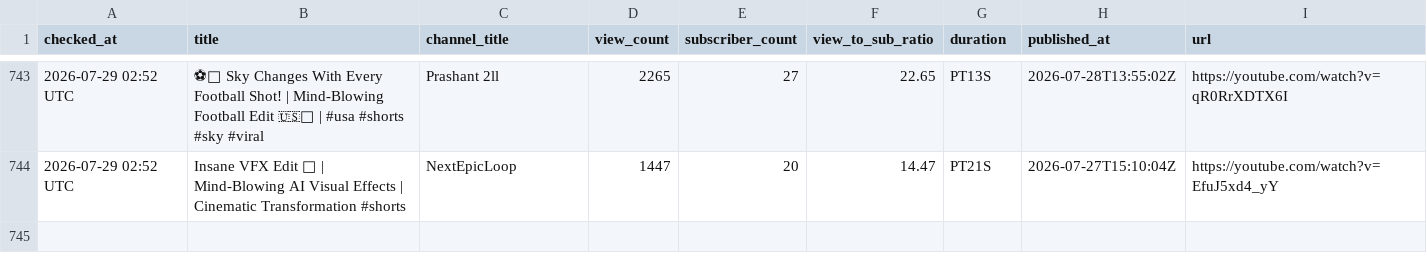
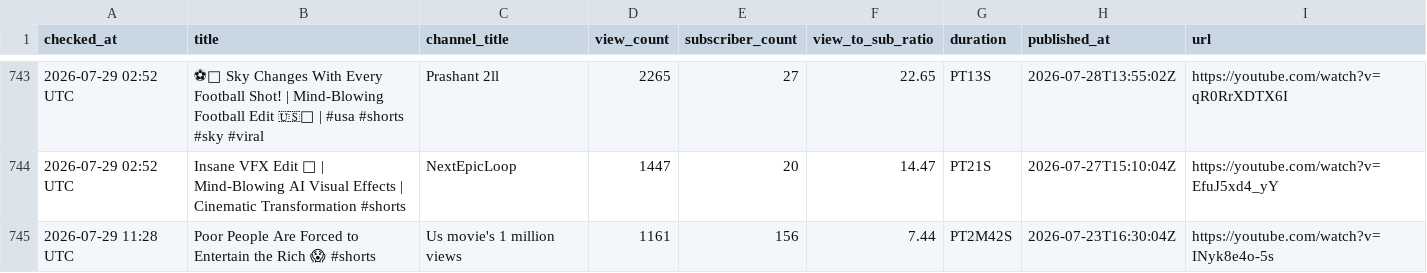
Before and after one commit to raccoon11010/viral-tracker, a CSV file: results.csv, drawn as a sheet; only a part is shown, gaps mark what is left out.

Commit message:
update results Wed Jul 29 11:28:24 UTC 2026

```diff
--- a/results.csv
+++ b/results.csv
@@ -748 +748,2 @@ checked_at,title,channel_title,view_count,subscriber_count,view_to_sub_ratio,dur
 2026-07-29 02:52 UTC,Insane VFX Edit 🤯 | Mind-Blowing AI Visual Effects | Cinematic Transformation #shorts,NextEpicLoop,1447,20,14.47,PT21S,2026-07-27T15:10:04Z,https://youtube.com/watch?v=EfuJ5xd4_yY
+2026-07-29 11:28 UTC,Poor People Are Forced to Entertain the Rich 😱  #shorts,Us movie's 1 million views,1161,156,7.44,PT2M42S,2026-07-23T16:30:04Z,https://youtube.com/watch?v=INyk8e4o-5s
```
